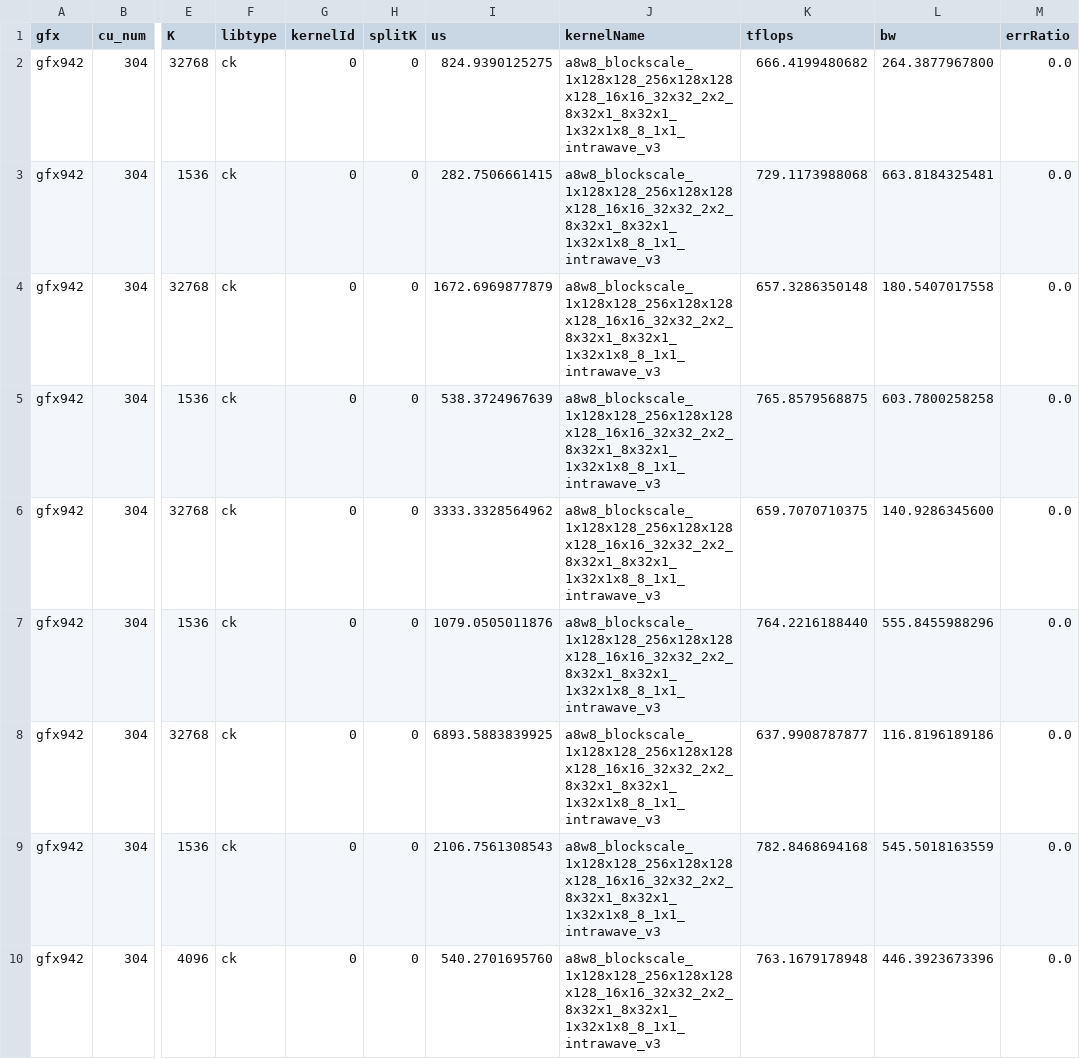
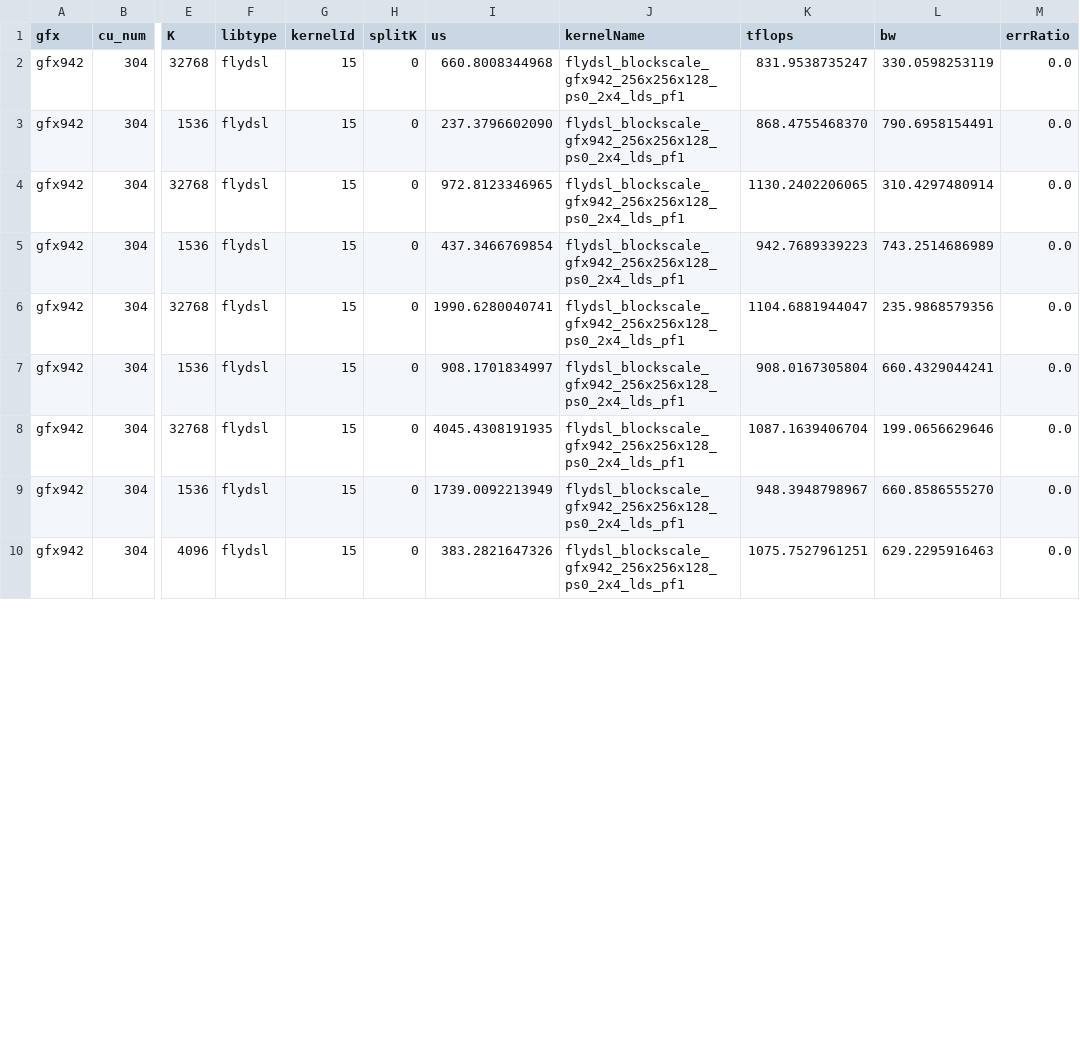
Before and after one commit to sammysun0711/aiter, a CSV file: aiter/configs/model_configs/a8w8_blockscale_tuned_gemm_mimo_v2_6.csv, drawn as a sheet; only a part is shown, gaps mark what is left out; the diff covers the shown part only; the diff names each change by its address in the sheet, - before the commit and + after, or states it on an @@ line.

```diff
--- a/aiter/configs/model_configs/a8w8_blockscale_tuned_gemm_mimo_v2_6.csv
+++ b/aiter/configs/model_configs/a8w8_blockscale_tuned_gemm_mimo_v2_6.csv
-F2:F10 (libtype): ck
+F2:F10 (libtype): flydsl
-G2:G10 (kernelId): 0
+G2:G10 (kernelId): 15
-I2 (us): 824.9390125275
+I2 (us): 660.8008344968
-J2:J10 (kernelName): a8w8_blockscale_1x128x128_256x128x128x128_16x16_32x32_2x2_8x32x1_8x32x1_1x32x1x8_8_1x1_intrawave_v3
+J2:J10 (kernelName): flydsl_blockscale_gfx942_256x256x128_ps0_2x4_lds_pf1
-K2 (tflops): 666.4199480682
+K2 (tflops): 831.9538735247
-L2 (bw): 264.3877967800
+L2 (bw): 330.0598253119
-I3 (us): 282.7506661415
+I3 (us): 237.3796602090
-K3 (tflops): 729.1173988068
+K3 (tflops): 868.4755468370
-L3 (bw): 663.8184325481
+L3 (bw): 790.6958154491
-I4 (us): 1672.6969877879
+I4 (us): 972.8123346965
-K4 (tflops): 657.3286350148
+K4 (tflops): 1130.2402206065
-L4 (bw): 180.5407017558
+L4 (bw): 310.4297480914
-I5 (us): 538.3724967639
+I5 (us): 437.3466769854
-K5 (tflops): 765.8579568875
+K5 (tflops): 942.7689339223
-L5 (bw): 603.7800258258
+L5 (bw): 743.2514686989
-I6 (us): 3333.3328564962
+I6 (us): 1990.6280040741
-K6 (tflops): 659.7070710375
+K6 (tflops): 1104.6881944047
-L6 (bw): 140.9286345600
+L6 (bw): 235.9868579356
-I7 (us): 1079.0505011876
+I7 (us): 908.1701834997
-K7 (tflops): 764.2216188440
+K7 (tflops): 908.0167305804
-L7 (bw): 555.8455988296
+L7 (bw): 660.4329044241
-I8 (us): 6893.5883839925
+I8 (us): 4045.4308191935
-K8 (tflops): 637.9908787877
+K8 (tflops): 1087.1639406704
-L8 (bw): 116.8196189186
+L8 (bw): 199.0656629646
-I9 (us): 2106.7561308543
+I9 (us): 1739.0092213949
-K9 (tflops): 782.8468694168
+K9 (tflops): 948.3948798967
-L9 (bw): 545.5018163559
+L9 (bw): 660.8586555270
-I10 (us): 540.2701695760
+I10 (us): 383.2821647326
-K10 (tflops): 763.1679178948
+K10 (tflops): 1075.7527961251
-L10 (bw): 446.3923673396
+L10 (bw): 629.2295916463
```
Also changed, not shown: 3 added rows and 30 edited cells elsewhere in this file, aiter/configs/model_configs/a8w8_blockscale_bpreshuffle_tuned_gemm_mimo_v2_6.csv, aiter/configs/model_configs/a8w8_blockscale_tuned_gemm_qwen3_5_397b_a13b.csv, 9 other files.
